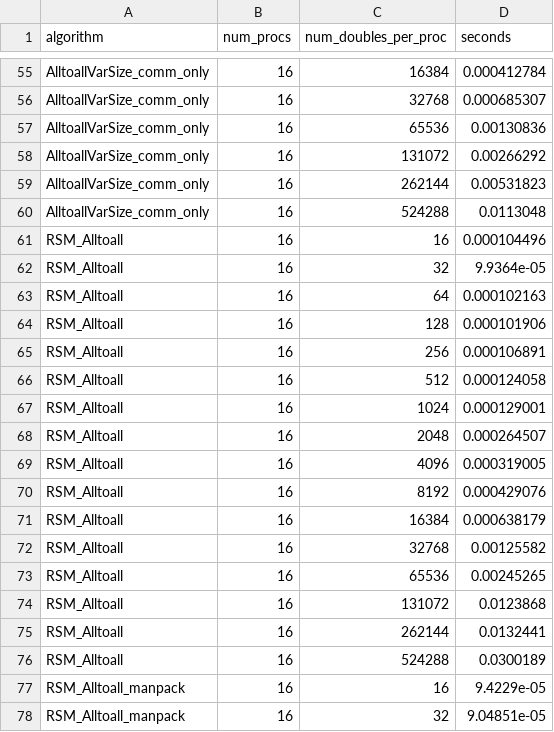
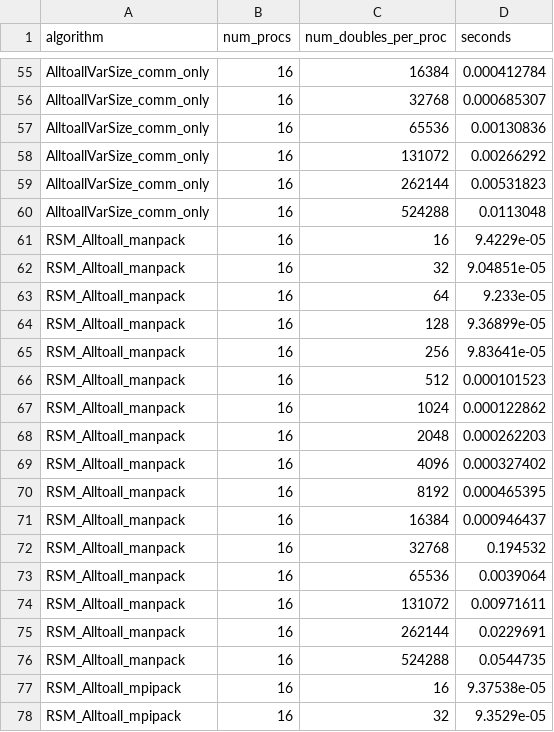
Before and after one commit to mctimm/CS542-Project, a CSV file: results_4x4.csv, drawn as a sheet; only a part is shown, gaps mark what is left out; the shorter side is filled out with more unchanged rows.

```diff
--- a/results_4x4.csv
+++ b/results_4x4.csv
@@ -60,18 +60,2 @@ AlltoallVarSize_comm_only,16,262144,0.00531823
 AlltoallVarSize_comm_only,16,524288,0.0113048
-RSM_Alltoall,16,16,0.000104496
-RSM_Alltoall,16,32,9.9364e-05
-RSM_Alltoall,16,64,0.000102163
-RSM_Alltoall,16,128,0.000101906
-RSM_Alltoall,16,256,0.000106891
-RSM_Alltoall,16,512,0.000124058
-RSM_Alltoall,16,1024,0.000129001
-RSM_Alltoall,16,2048,0.000264507
-RSM_Alltoall,16,4096,0.000319005
-RSM_Alltoall,16,8192,0.000429076
-RSM_Alltoall,16,16384,0.000638179
-RSM_Alltoall,16,32768,0.00125582
-RSM_Alltoall,16,65536,0.00245265
-RSM_Alltoall,16,131072,0.0123868
-RSM_Alltoall,16,262144,0.0132441
-RSM_Alltoall,16,524288,0.0300189
 RSM_Alltoall_manpack,16,16,9.4229e-05
```
Also changed, not shown: 1 other file.
